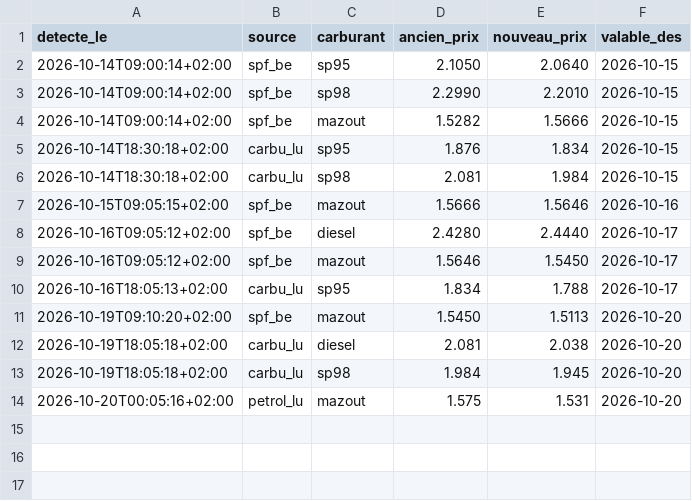
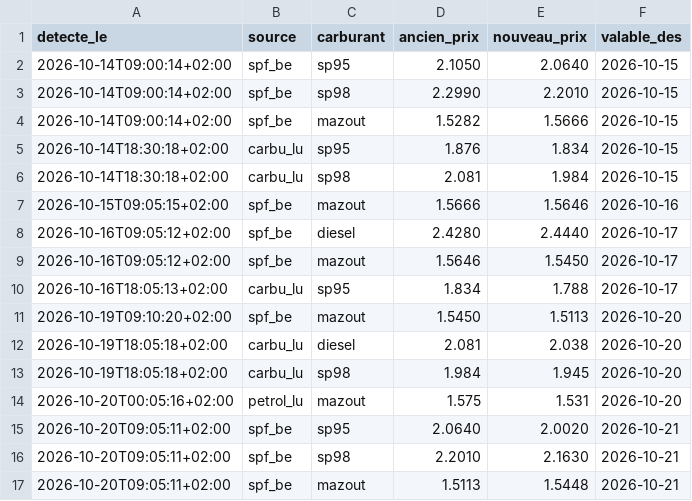
Before and after one commit to GuillDecker/Fuel-Alert-Bot-Test-Beta-, a CSV file: history.csv, drawn as a sheet.

```diff
--- a/history.csv
+++ b/history.csv
@@ -14 +14,4 @@ detecte_le,source,carburant,ancien_prix,nouveau_prix,valable_des
 2026-10-20T00:05:16+02:00,petrol_lu,mazout,1.575,1.531,2026-10-20
+2026-10-20T09:05:11+02:00,spf_be,sp95,2.0640,2.0020,2026-10-21
+2026-10-20T09:05:11+02:00,spf_be,sp98,2.2010,2.1630,2026-10-21
+2026-10-20T09:05:11+02:00,spf_be,mazout,1.5113,1.5448,2026-10-21
```
Also changed, not shown: 1 other file.
